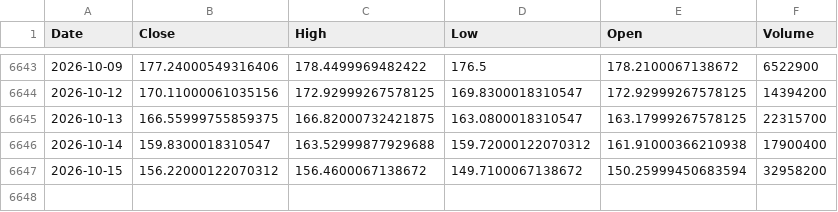
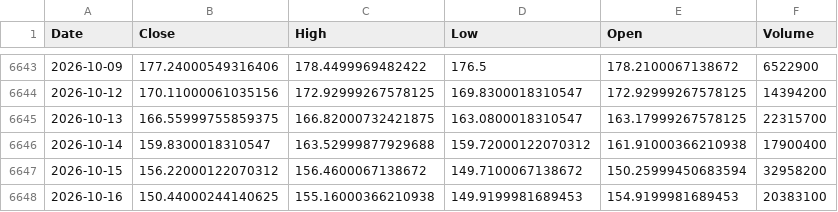
Before and after one commit to kittycapital/asset-forecast, a CSV file: data/raw/EWY.csv, drawn as a sheet; only a part is shown, gaps mark what is left out.

```diff
--- a/data/raw/EWY.csv
+++ b/data/raw/EWY.csv
@@ -6647 +6647,2 @@ Date,Close,High,Low,Open,Volume
 2026-10-15,156.22000122070312,156.4600067138672,149.7100067138672,150.25999450683594,32958200
+2026-10-16,150.44000244140625,155.16000366210938,149.9199981689453,154.9199981689453,20383100
```
Also changed, not shown: data/raw/EEM.csv, data/raw/IWM.csv, 44 other files.
